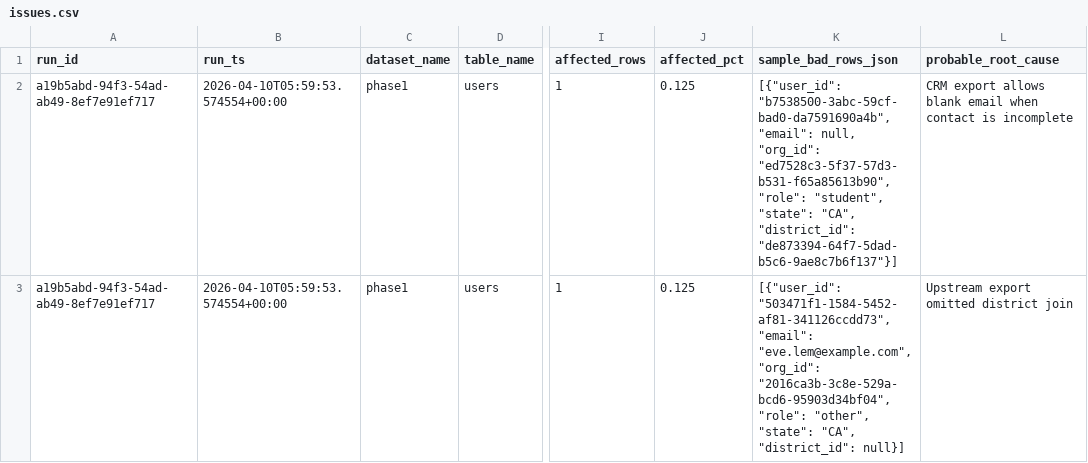
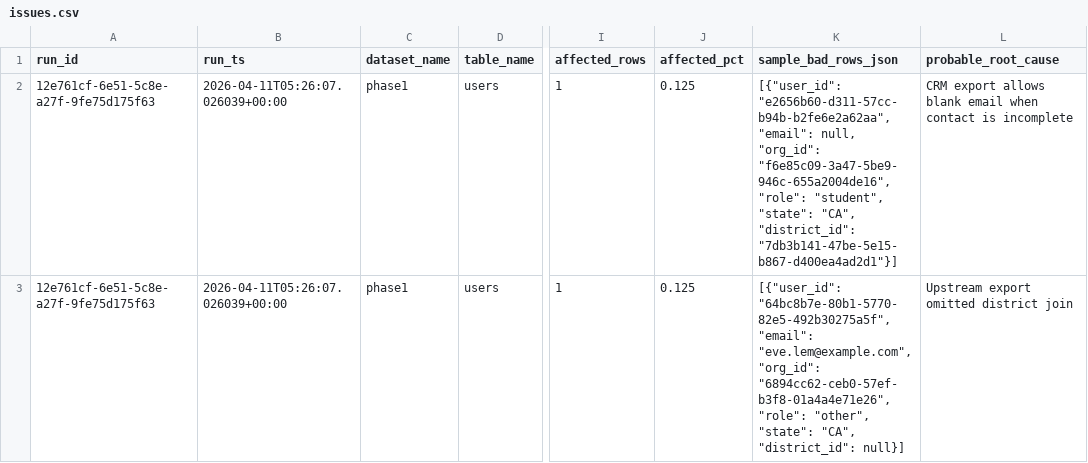
Before and after one commit to josuejero/DQSentry, a CSV file: issues.csv, drawn as a sheet; only a part is shown, gaps mark what is left out; the diff covers the shown part only; the diff names each change by its address in the sheet, - before the commit and + after, or states it on an @@ line.

```diff
--- a/issues.csv
+++ b/issues.csv
-A2:A3 (run_id): a19b5abd-94f3-54ad-ab49-8ef7e91ef717
+A2:A3 (run_id): 12e761cf-6e51-5c8e-a27f-9fe75d175f63
-B2:B3 (run_ts): 2026-04-10T05:59:53.574554+00:00
+B2:B3 (run_ts): 2026-04-11T05:26:07.026039+00:00
-K2 (sample_bad_rows_json): [{"user_id": "b7538500-3abc-59cf-bad0-da7591690a4b", "email": null, "org_id": "ed7528c3-5f37-57d3-b531-f65a85613b90", "role": "student", "state": "CA", "district_id": "de873394-64f7-5dad-b5c6-9ae8c7b6f137"}]
+K2 (sample_bad_rows_json): [{"user_id": "e2656b60-d311-57cc-b94b-b2fe6e2a62aa", "email": null, "org_id": "f6e85c09-3a47-5be9-946c-655a2004de16", "role": "student", "state": "CA", "district_id": "7db3b141-47be-5e15-b867-d400ea4ad2d1"}]
-K3 (sample_bad_rows_json): [{"user_id": "503471f1-1584-5452-af81-341126ccdd73", "email": "eve.lem@example.com", "org_id": "2016ca3b-3c8e-529a-bcd6-95903d34bf04", "role": "other",…
+K3 (sample_bad_rows_json): [{"user_id": "64bc8b7e-80b1-5770-82e5-492b30275a5f", "email": "eve.lem@example.com", "org_id": "6894cc62-ceb0-57ef-b3f8-01a4a4e71e26", "role": "other",…
```
Also changed, not shown: 9 edited cells elsewhere in this file, 2 other files.
